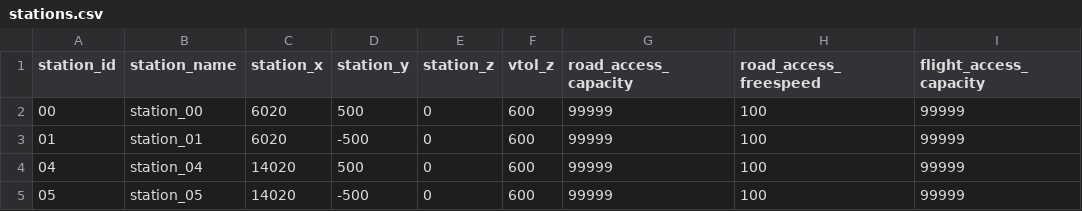
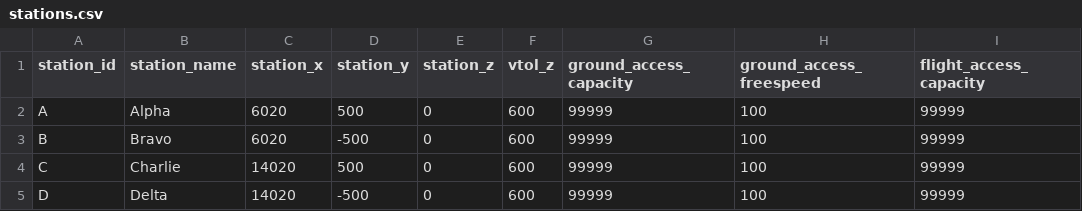
Before and after one commit to BauhausLuftfahrt/MATSim-UAM, a CSV file: examples/uam-scenario-creation/stations.csv, drawn as a sheet; only a part is shown; the diff names each change by its address in the sheet, - before the commit and + after, or states it on an @@ line.

```diff
--- a/examples/uam-scenario-creation/stations.csv
+++ b/examples/uam-scenario-creation/stations.csv
-G1: road_access_capacity
+G1: ground_access_capacity
-H1: road_access_freespeed
+H1: ground_access_freespeed
-A2 (station_id): 00
+A2 (station_id): A
-B2 (station_name): station_00
+B2 (station_name): Alpha
-A3 (station_id): 01
+A3 (station_id): B
-B3 (station_name): station_01
+B3 (station_name): Bravo
-A4 (station_id): 04
+A4 (station_id): C
-B4 (station_name): station_04
+B4 (station_name): Charlie
-A5 (station_id): 05
+A5 (station_id): D
-B5 (station_name): station_05
+B5 (station_name): Delta
```
Also changed, not shown: examples/uam-scenario-creation/vehicles.csv, 6 other files.
